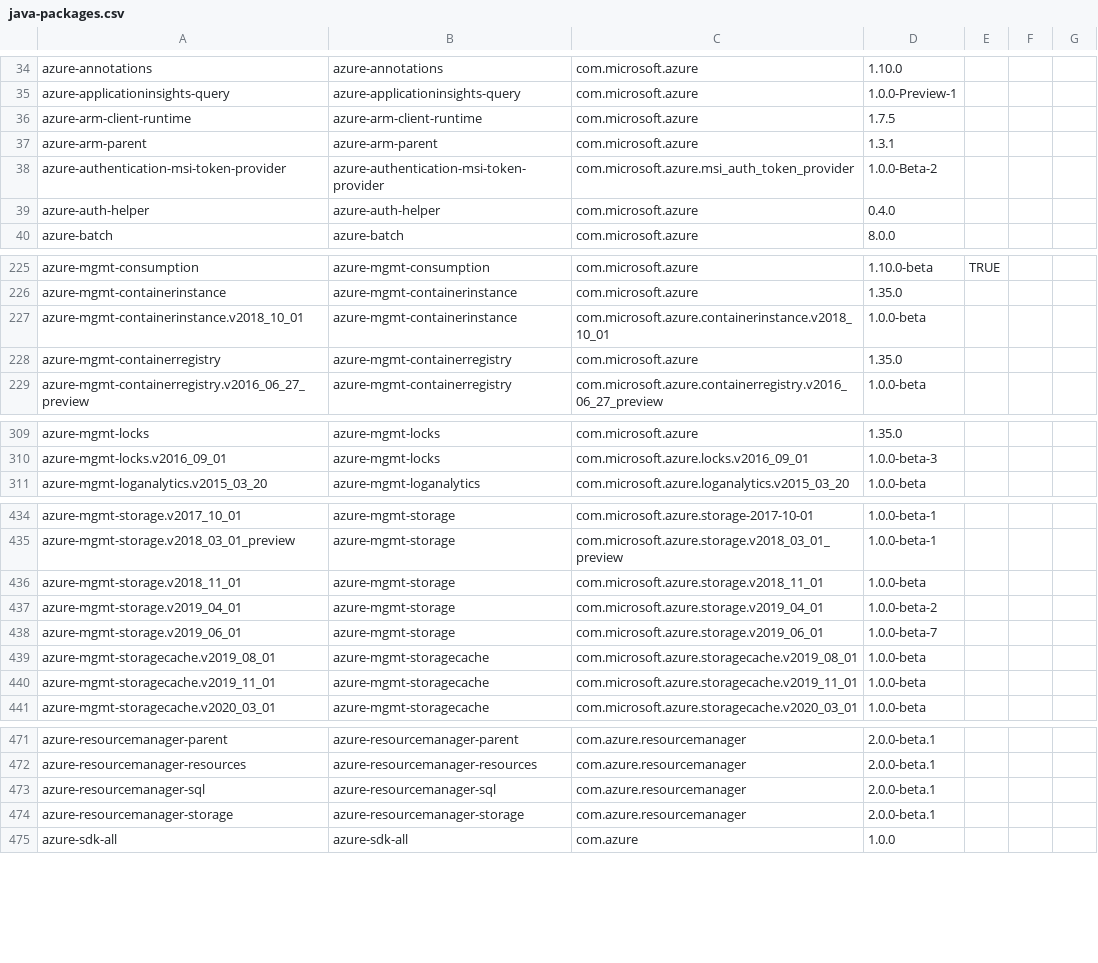
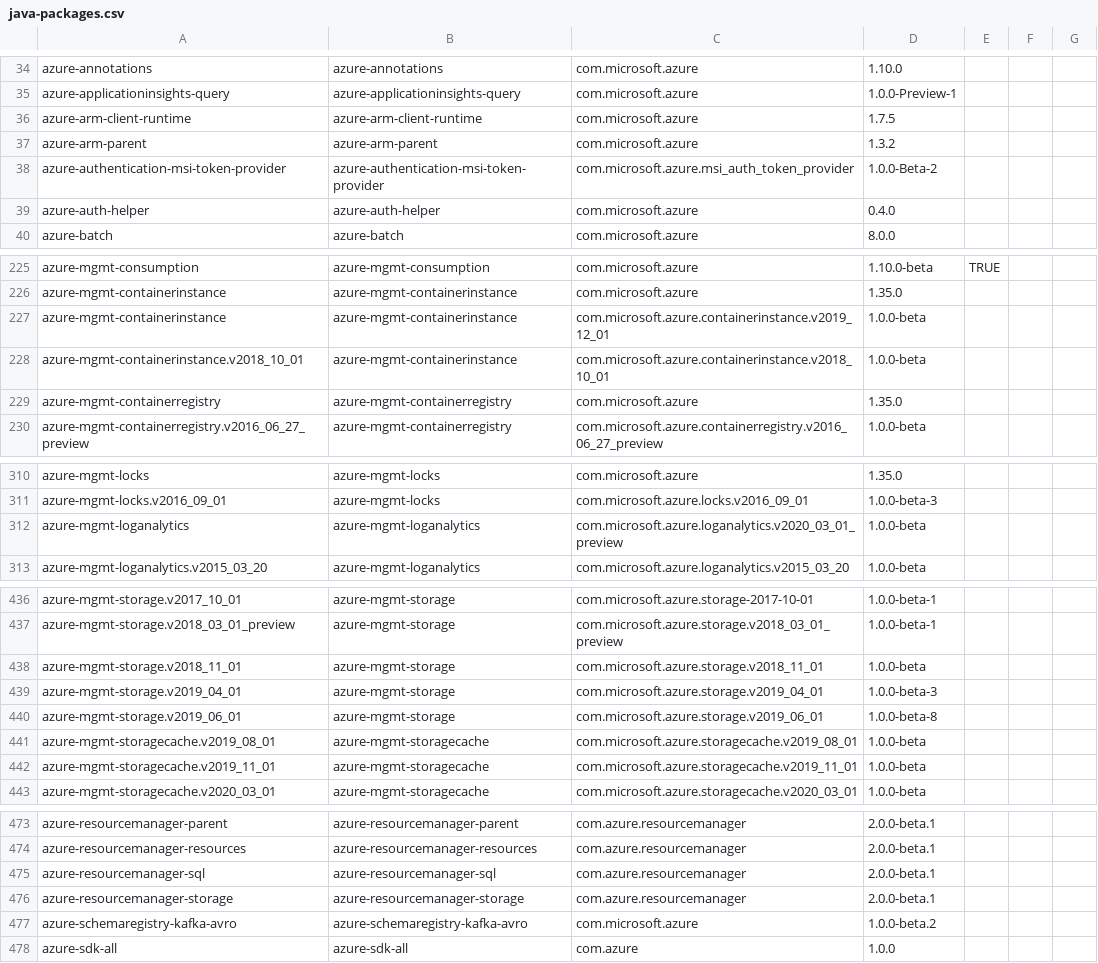
Before and after one commit to Azure/azure-sdk, a CSV file: _data/allpackages/java-packages.csv, drawn as a sheet; only a part is shown, gaps mark what is left out.

Commit message:
Update package index with latest published versions

```diff
--- a/_data/allpackages/java-packages.csv
+++ b/_data/allpackages/java-packages.csv
@@ -36,3 +36,3 @@
 "azure-arm-client-runtime","azure-arm-client-runtime","com.microsoft.azure","1.7.5","","",""
-"azure-arm-parent","azure-arm-parent","com.microsoft.azure","1.3.1","","",""
+"azure-arm-parent","azure-arm-parent","com.microsoft.azure","1.3.2","","",""
 "azure-authentication-msi-token-provider","azure-authentication-msi-token-provider","com.microsoft.azure.msi_auth_token_provider","1.0.0-Beta-2","","",""
@@ -226,2 +226,3 @@
 "azure-mgmt-containerinstance","azure-mgmt-containerinstance","com.microsoft.azure","1.35.0","","",""
+"azure-mgmt-containerinstance","azure-mgmt-containerinstance","com.microsoft.azure.containerinstance.v2019_12_01","1.0.0-beta","","",""
 "azure-mgmt-containerinstance.v2018_10_01","azure-mgmt-containerinstance","com.microsoft.azure.containerinstance.v2018_10_01","1.0.0-beta","","",""
@@ -310,2 +311,3 @@
 "azure-mgmt-locks.v2016_09_01","azure-mgmt-locks","com.microsoft.azure.locks.v2016_09_01","1.0.0-beta-3","","",""
+"azure-mgmt-loganalytics","azure-mgmt-loganalytics","com.microsoft.azure.loganalytics.v2020_03_01_preview","1.0.0-beta","","",""
 "azure-mgmt-loganalytics.v2015_03_20","azure-mgmt-loganalytics","com.microsoft.azure.loganalytics.v2015_03_20","1.0.0-beta","","",""
@@ -436,4 +438,4 @@
 "azure-mgmt-storage.v2018_11_01","azure-mgmt-storage","com.microsoft.azure.storage.v2018_11_01","1.0.0-beta","","",""
-"azure-mgmt-storage.v2019_04_01","azure-mgmt-storage","com.microsoft.azure.storage.v2019_04_01","1.0.0-beta-2","","",""
-"azure-mgmt-storage.v2019_06_01","azure-mgmt-storage","com.microsoft.azure.storage.v2019_06_01","1.0.0-beta-7","","",""
+"azure-mgmt-storage.v2019_04_01","azure-mgmt-storage","com.microsoft.azure.storage.v2019_04_01","1.0.0-beta-3","","",""
+"azure-mgmt-storage.v2019_06_01","azure-mgmt-storage","com.microsoft.azure.storage.v2019_06_01","1.0.0-beta-8","","",""
 "azure-mgmt-storagecache.v2019_08_01","azure-mgmt-storagecache","com.microsoft.azure.storagecache.v2019_08_01","1.0.0-beta","","",""
@@ -474,2 +476,3 @@
 "azure-resourcemanager-storage","azure-resourcemanager-storage","com.azure.resourcemanager","2.0.0-beta.1","","",""
+"azure-schemaregistry-kafka-avro","azure-schemaregistry-kafka-avro","com.microsoft.azure","1.0.0-beta.2","","",""
 "azure-sdk-all","azure-sdk-all","com.azure","1.0.0","","",""
```
Also changed, not shown: _data/allpackages/dotnet-packages.csv.
